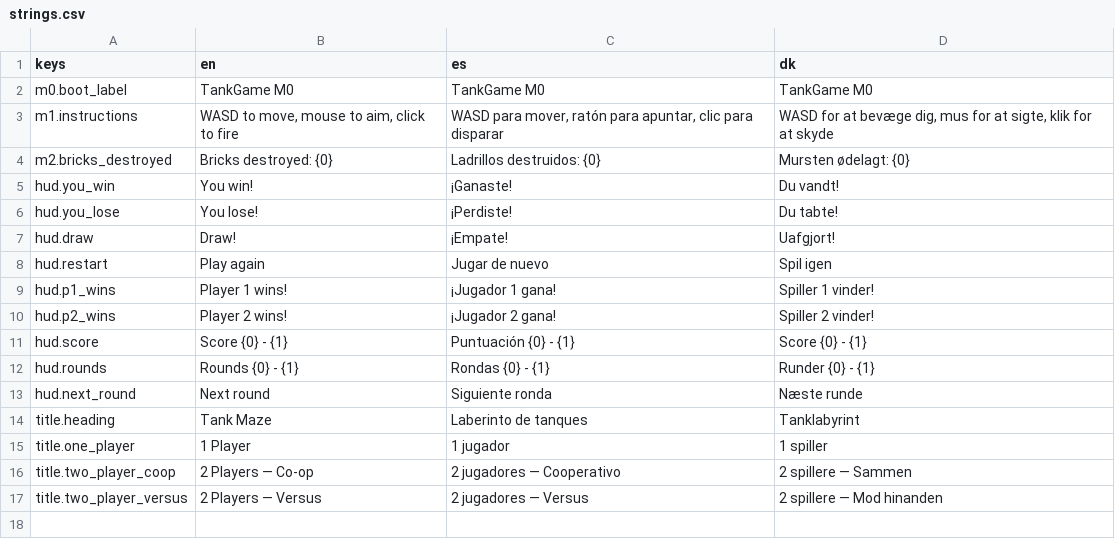
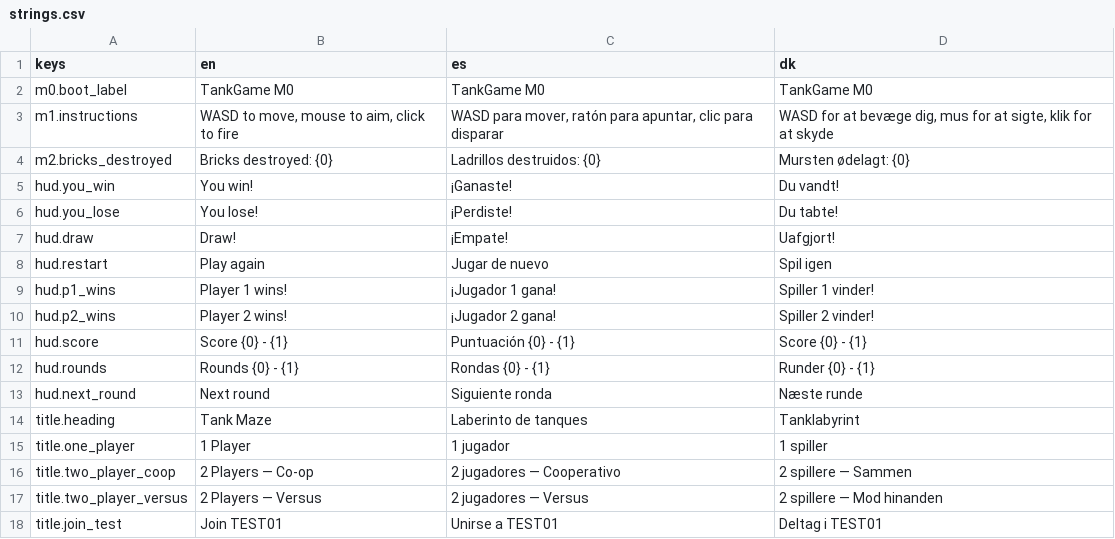
Before and after one commit to Vodkadav/TankGame, a CSV file: client/i18n/strings.csv, drawn as a sheet; the diff names each change by its address in the sheet, - before the commit and + after, or states it on an @@ line.

```diff
--- a/client/i18n/strings.csv
+++ b/client/i18n/strings.csv
+row 18: title.join_test | Join TEST01 | Unirse a TEST01 | Deltag i TEST01
```
Also changed, not shown: 8 other files.
